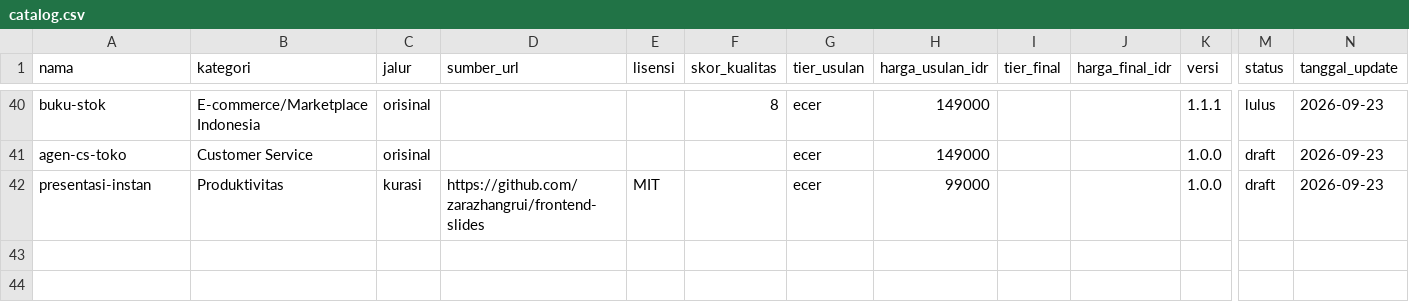
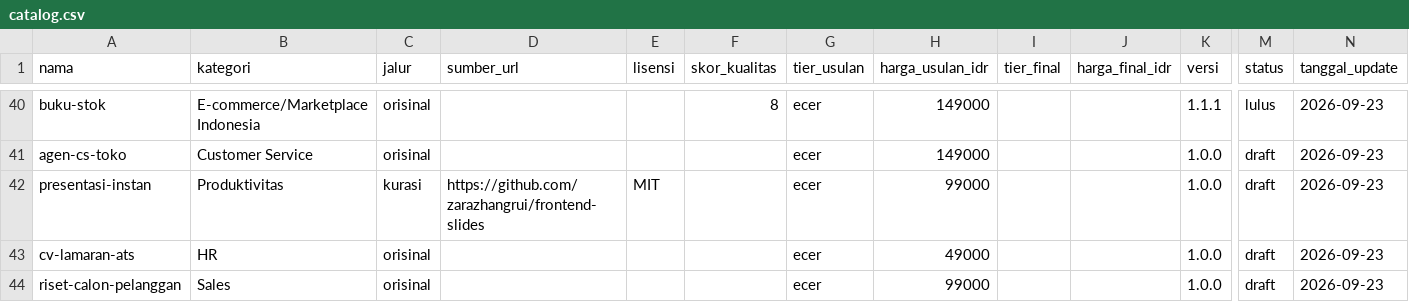
Before and after one commit to Komunitech-Skills/Skills-Product-by-Claude-Code, a CSV file: catalog.csv, drawn as a sheet; only a part is shown, gaps mark what is left out; rows hold the shown columns only; the diff names each change by its address in the sheet, - before the commit and + after, or states it on an @@ line.

```diff
--- a/catalog.csv
+++ b/catalog.csv
+row 43: cv-lamaran-ats | HR | orisinal |  |  |  | ecer | 49000 |  |  | 1.0.0 | draft | 2026-09-23
+row 44: riset-calon-pelanggan | Sales | orisinal |  |  |  | ecer | 99000 |  |  | 1.0.0 | draft | 2026-09-23
```
Also changed, not shown: 9 other files.
